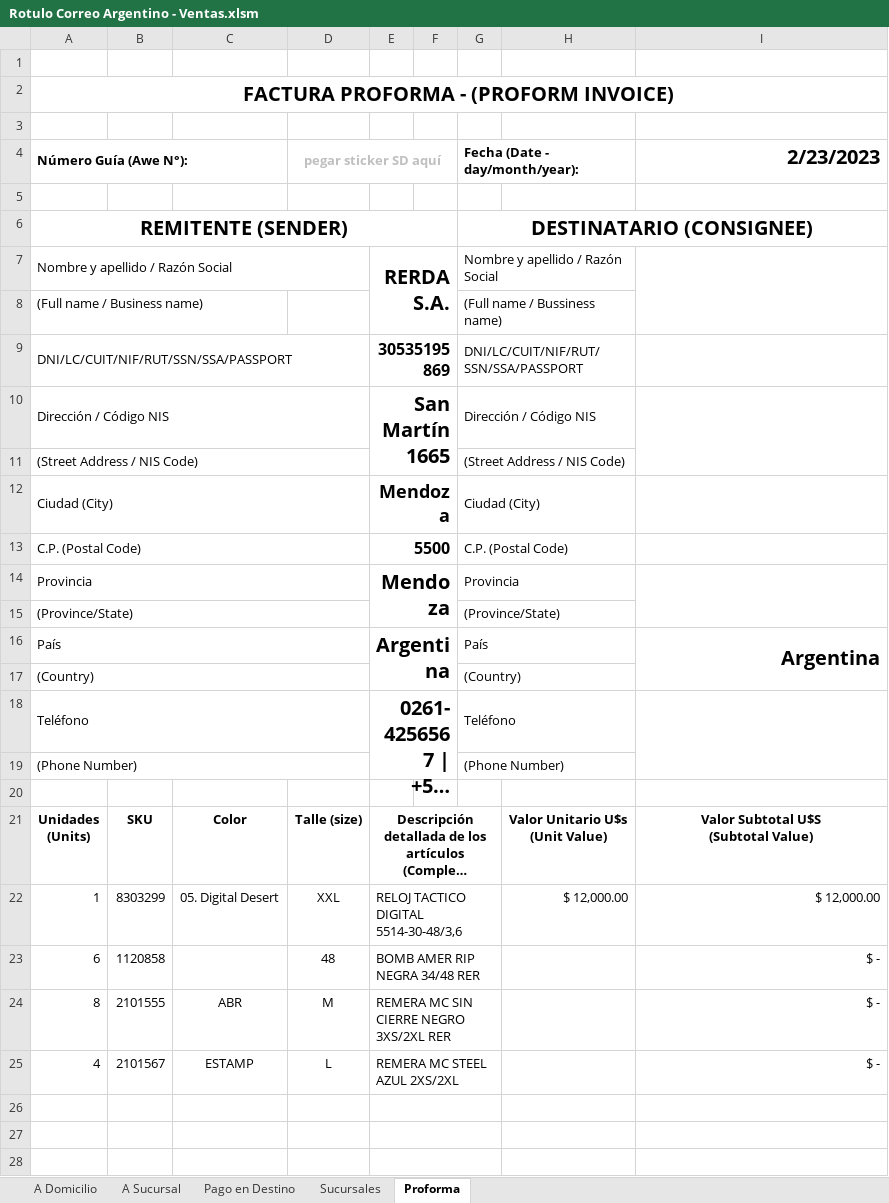
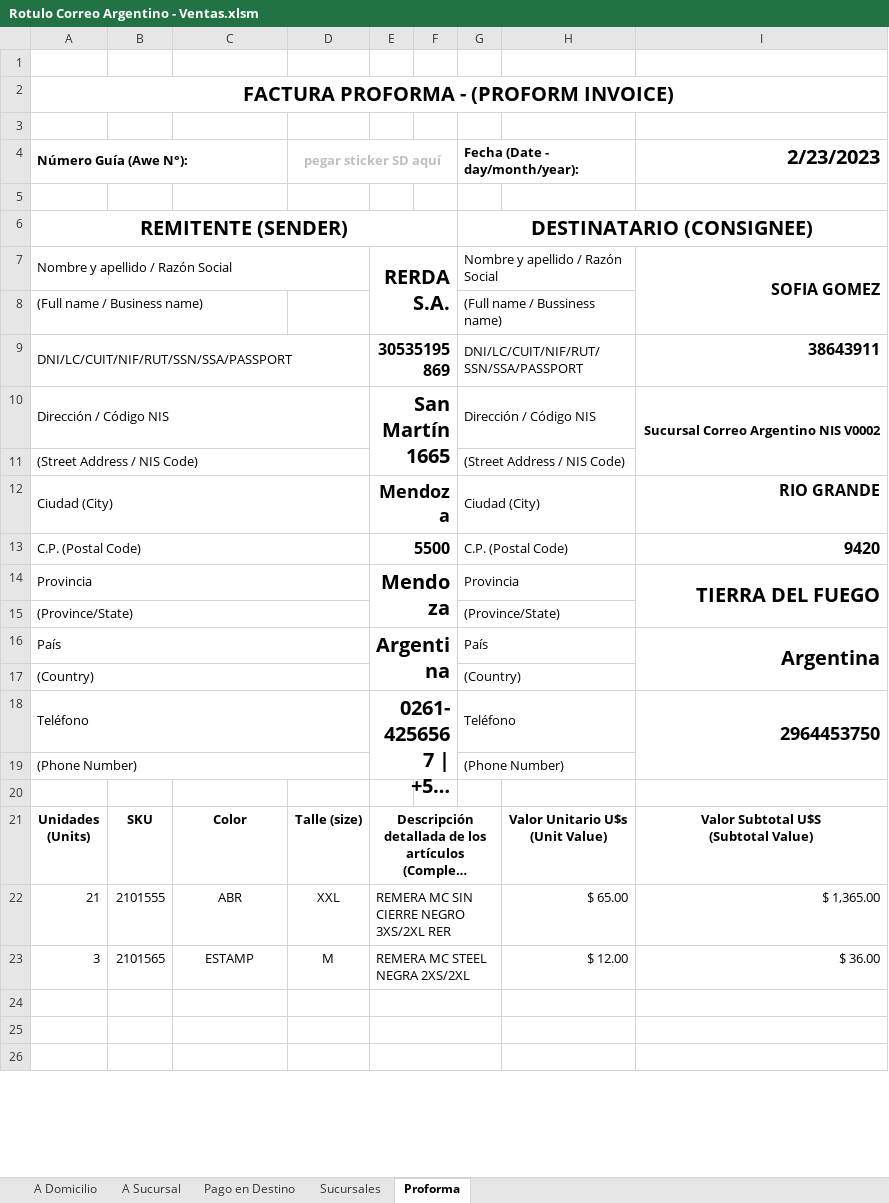
Before and after one commit to edgardoraul/Planilla-Viajantes, an Excel workbook: Rotulo Correo Argentino - Ventas.xlsm, sheet Proforma, drawn as a sheet; only a part is shown; long unchanged cells end in …; values as stored, in another font and other column widths than the file's, no borders; charts and pictures not drawn; removed rows and columns are numbered as before the commit, all else as after; the diff covers the shown part only; the diff names each change by its address in the sheet, - before the commit and + after, or states it on an @@ line.

```diff
--- a/Rotulo Correo Argentino - Ventas.xlsm (sheet Proforma)
+++ b/Rotulo Correo Argentino - Ventas.xlsm (sheet Proforma)
-I7 (2/23/2023): (empty)
+I7 (2/23/2023): SOFIA GOMEZ
-I9 (2/23/2023): (empty)
+I9 (2/23/2023): 38643911
-I10 (2/23/2023): (empty)
+I10 (2/23/2023): Sucursal Correo Argentino NIS V0002
-I12 (2/23/2023): (empty)
+I12 (2/23/2023): RIO GRANDE
-I13 (2/23/2023): (empty)
+I13 (2/23/2023): 9420
-I14 (2/23/2023): (empty)
+I14 (2/23/2023): TIERRA DEL FUEGO
-I18 (2/23/2023): (empty)
+I18 (2/23/2023): 2964453750
-row 22: 1 | 8303299 | 05. Digital Desert | XXL | RELOJ TACTICO DIGITAL 5514-30-48/3,6 |  |  | $ 12,000.00 | $ 12,000.00
-row 23: 6 | 1120858 |  | 48 | BOMB AMER RIP NEGRA 34/48 RER |  |  |  | $ -
-row 24: 8 | 2101555 | ABR | M | REMERA MC SIN CIERRE NEGRO 3XS/2XL RER |  |  |  | $ -
-row 25: 4 | 2101567 | ESTAMP | L | REMERA MC STEEL AZUL 2XS/2XL |  |  |  | $ -
+row 22: 21 | 2101555 | ABR | XXL | REMERA MC SIN CIERRE NEGRO 3XS/2XL RER |  |  | $ 65.00 | $ 1,365.00
+row 23: 3 | 2101565 | ESTAMP | M | REMERA MC STEEL NEGRA 2XS/2XL |  |  | $ 12.00 | $ 36.00
```
Also changed, not shown: 2 added rows, 4 edited cells and merged cells elsewhere in this sheet, sheet A Sucursal, sheet Pago en Destino, formulas that keep their value, charts or pictures.
